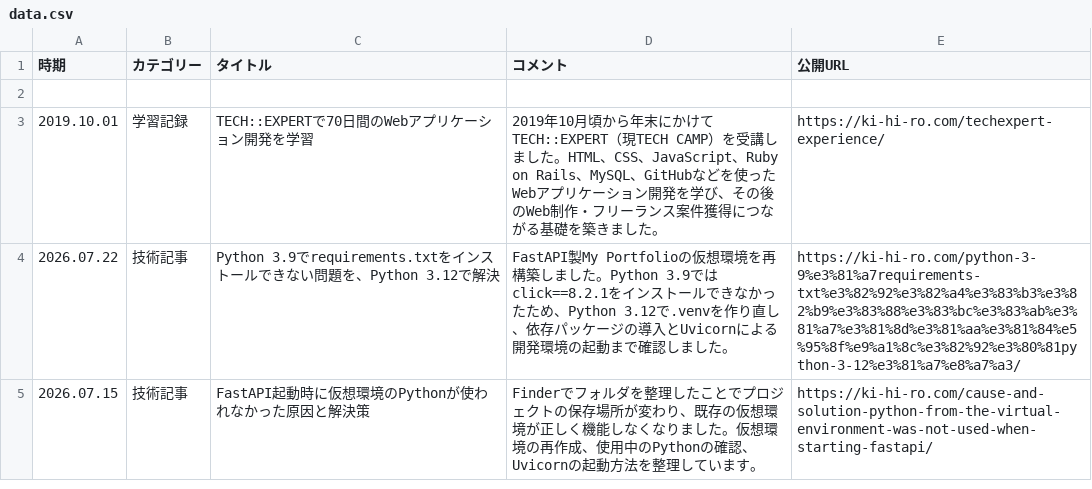
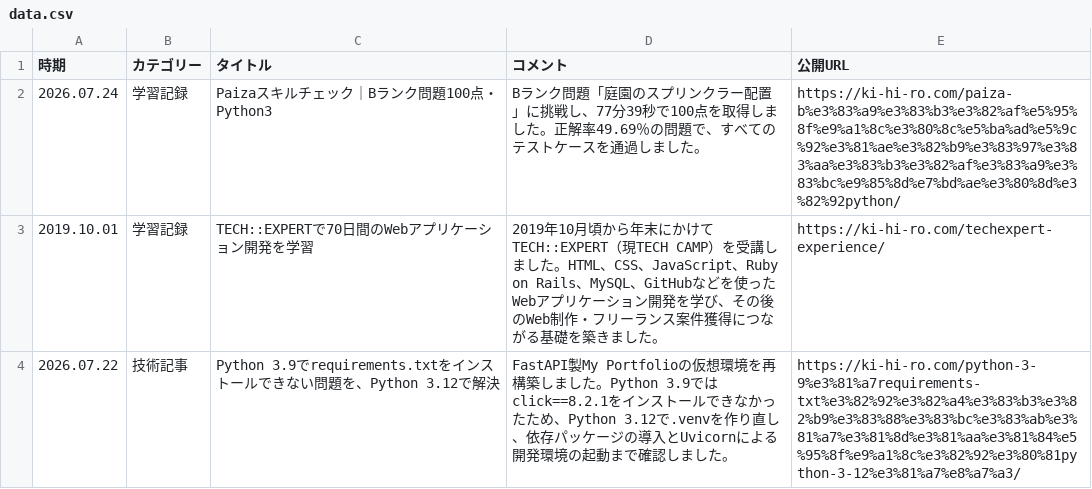
Before and after one commit to ki-hi-ro/my-portfolio, a CSV file: app/data/data.csv, drawn as a sheet; only a part is shown; the shorter side is filled out with more unchanged rows.

Commit message:
paiza学習記録の追加

```diff
--- a/app/data/data.csv
+++ b/app/data/data.csv
@@ -1,3 +1,3 @@
 "時期","カテゴリー","タイトル","コメント","公開URL"
-
+"2026.07.24","学習記録","Paizaスキルチェック｜Bランク問題100点・Python3","Bランク問題「庭園のスプリンクラー配置」に挑戦し、77分39秒で100点を取得しました。正解率49.69％の問題で、すべてのテストケースを通過しました。","https://ki-hi-ro.com/paiza-b%e3%83%a9%e3%83%b3%e3%82%af%e5%95%8f%e9%a1%8c%e3%80%8c%e5%ba%ad%e5%9c%92%e3%81%ae%e3%82%b9%e3%83%97%e3%83%aa%e3%83%b3%e3%82%af%e3%83%a9%e3%83%bc%e9%85%8d%e7%bd%ae%e3%80%8d%e3%82%92python/"
 "2019.10.01","学習記録","TECH::EXPERTで70日間のWebアプリケーション開発を学習","2019年10月頃から年末にかけてTECH::EXPERT（現TECH CAMP）を受講しました。HTML、CSS、JavaScript、Ruby on Rails、MySQL、GitHubなどを使ったWebアプリケーション開発を学び、その後のWeb制作・フリーランス案件獲得につながる基礎を築きました。","https://ki-hi-ro.com/techexpert-experience/"
```
